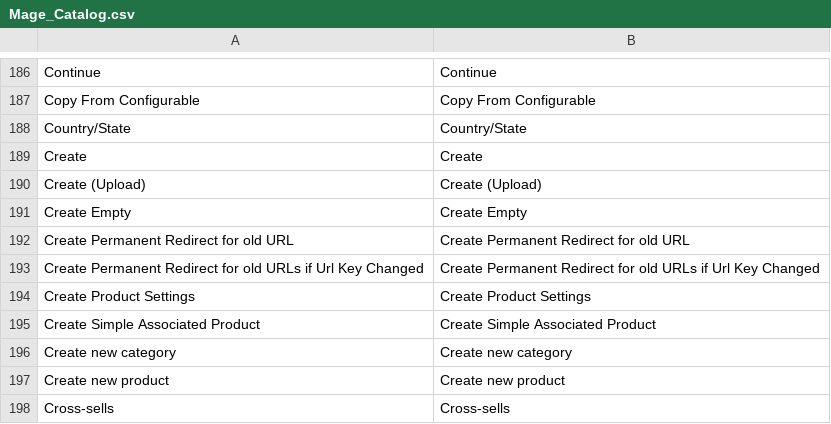
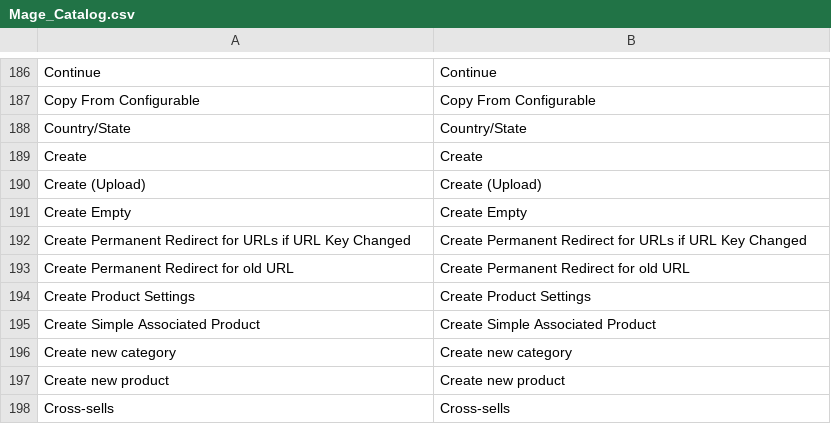
Before and after one commit to randallelliott714/magento, a CSV file: app/locale/en_US/Mage_Catalog.csv, drawn as a sheet; only a part is shown, gaps mark what is left out.

```diff
--- a/app/locale/en_US/Mage_Catalog.csv
+++ b/app/locale/en_US/Mage_Catalog.csv
@@ -191,4 +191,4 @@
 "Create Empty","Create Empty"
+"Create Permanent Redirect for URLs if URL Key Changed","Create Permanent Redirect for URLs if URL Key Changed"
 "Create Permanent Redirect for old URL","Create Permanent Redirect for old URL"
-"Create Permanent Redirect for old URLs if Url Key Changed","Create Permanent Redirect for old URLs if Url Key Changed"
 "Create Product Settings","Create Product Settings"
```
Also changed, not shown: app/locale/en_US/Mage_Centinel.csv, app/locale/en_US/Mage_Paypal.csv, 53 other files.
